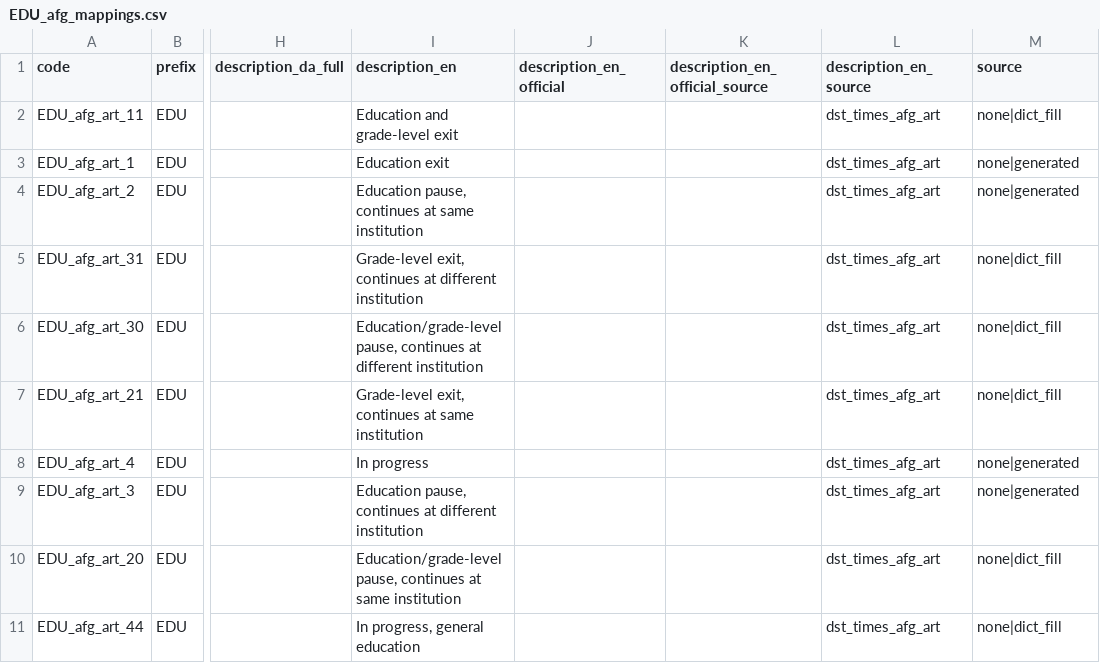
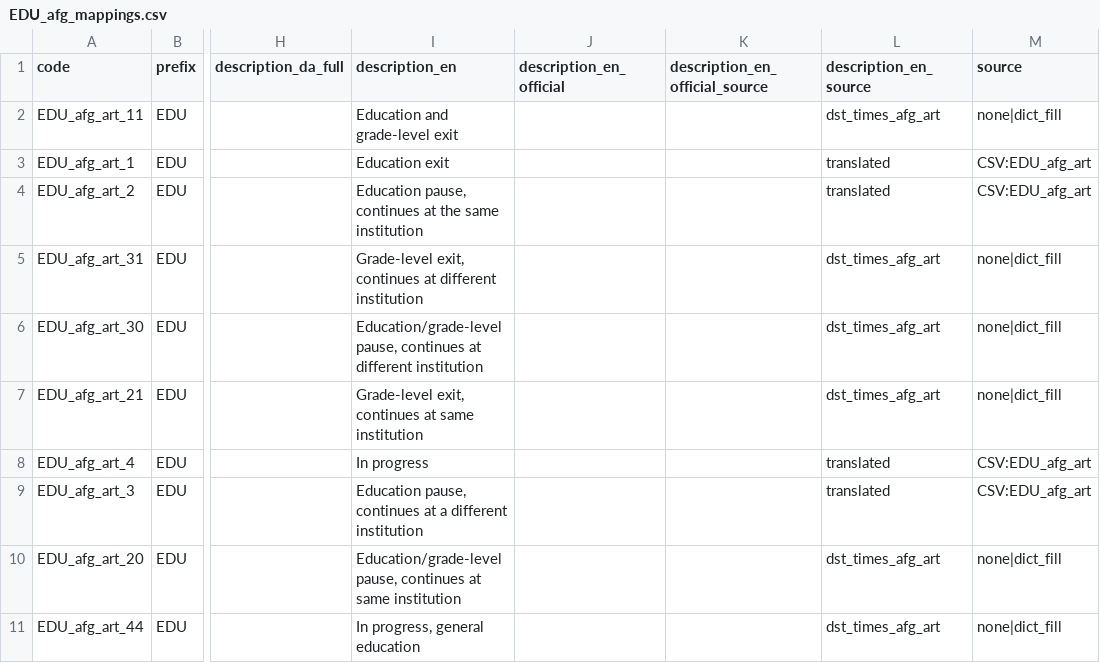
Before and after one commit to LCB0B/mapping_dst_tokens, a CSV file: hierarchical_vocab/MAPPINGS/EDU_afg_mappings.csv, drawn as a sheet; only a part is shown, gaps mark what is left out; the diff names each change by its address in the sheet, - before the commit and + after, or states it on an @@ line.

```diff
--- a/hierarchical_vocab/MAPPINGS/EDU_afg_mappings.csv
+++ b/hierarchical_vocab/MAPPINGS/EDU_afg_mappings.csv
-L3:L4 (description_en_source): dst_times_afg_art
+L3:L4 (description_en_source): translated
-M3:M4 (source): none|generated
+M3:M4 (source): CSV:EDU_afg_art
-I4 (description_en): …continues at same institution
+I4 (description_en): …continues at the same institution
-L8:L9 (description_en_source): dst_times_afg_art
+L8:L9 (description_en_source): translated
-M8:M9 (source): none|generated
+M8:M9 (source): CSV:EDU_afg_art
-I9 (description_en): …continues at different institution
+I9 (description_en): …continues at a different institution
```
Also changed, not shown: hierarchical_vocab/MAPPINGS/LAB_fravaer_mappings.csv, hierarchical_vocab/MAPPINGS/LAB_stoette_mappings.csv, 5 other files.
